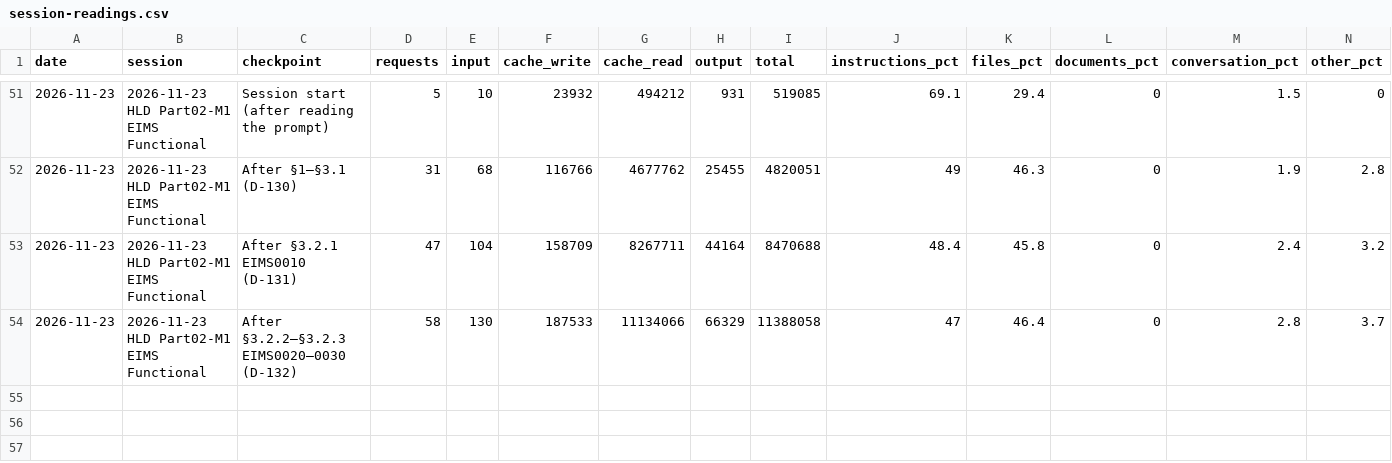
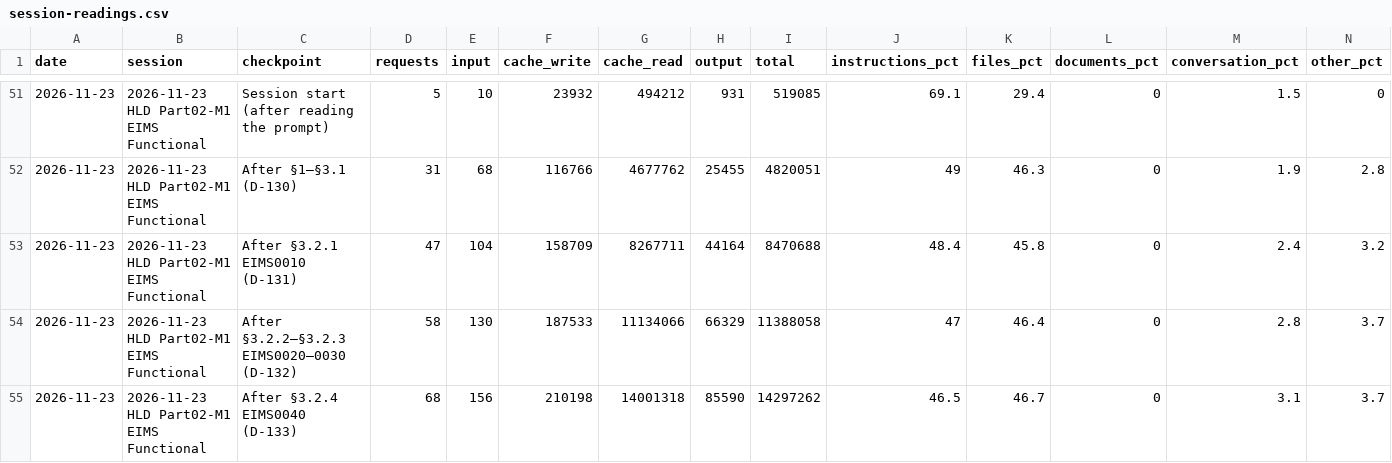
Before and after one commit to cp-rajeshverma/PMS, a CSV file: memory/usage/session-readings.csv, drawn as a sheet; only a part is shown, gaps mark what is left out; rows hold the shown columns only; the diff names each change by its address in the sheet, - before the commit and + after, or states it on an @@ line.

```diff
--- a/memory/usage/session-readings.csv
+++ b/memory/usage/session-readings.csv
+row 55: 2026-11-23 | 2026-11-23 HLD Part02-M1 EIMS Functional | After §3.2.4 EIMS0040 (D-133) | 68 | 156 | 210198 | 14001318 | 85590 | 14297262 | 46.5 | 46.7 | 0 | 3.1 | 3.7
```
Also changed, not shown: memory/usage/token-log.csv, 2 other files.
